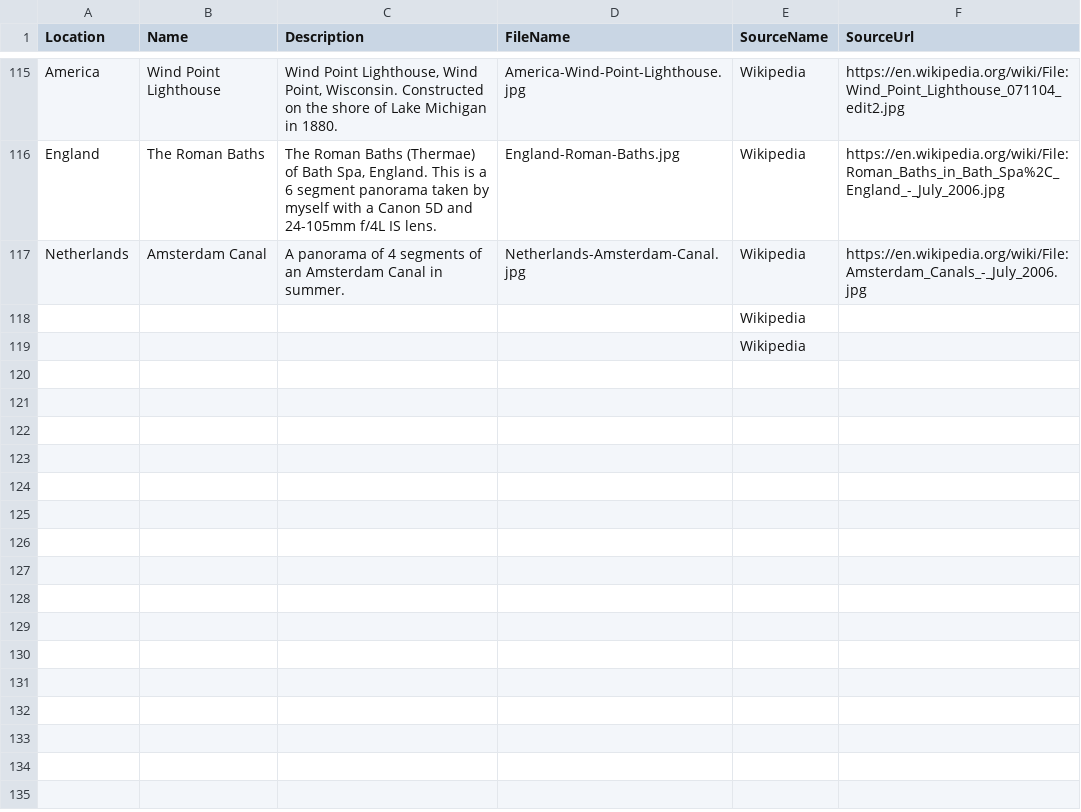
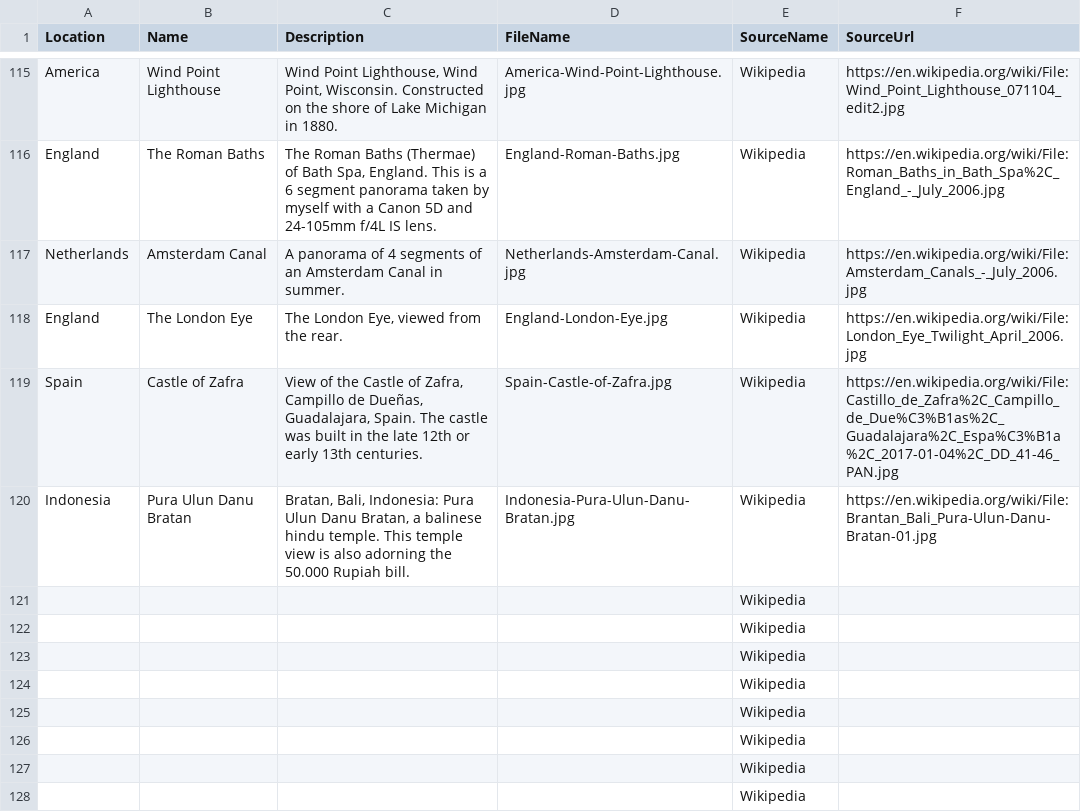
Before and after one commit to hoojaoh/data-stunning, a CSV file: Landscapes/README.csv, drawn as a sheet; only a part is shown, gaps mark what is left out.

```diff
--- a/Landscapes/README.csv
+++ b/Landscapes/README.csv
@@ -117,2 +117,11 @@ England,The Roman Baths,"The Roman Baths (Thermae) of Bath Spa, England. This is
 Netherlands,Amsterdam Canal,"A panorama of 4 segments of an Amsterdam Canal in summer.",Netherlands-Amsterdam-Canal.jpg,Wikipedia,https://en.wikipedia.org/wiki/File:Amsterdam_Canals_-_July_2006.jpg
+England,The London Eye,"The London Eye, viewed from the rear.",England-London-Eye.jpg,Wikipedia,https://en.wikipedia.org/wiki/File:London_Eye_Twilight_April_2006.jpg
+Spain,Castle of Zafra,"View of the Castle of Zafra, Campillo de Dueñas, Guadalajara, Spain. The castle was built in the late 12th or early 13th centuries.",Spain-Castle-of-Zafra.jpg,Wikipedia,https://en.wikipedia.org/wiki/File:Castillo_de_Zafra%2C_Campillo_de_Due%C3%B1as%2C_Guadalajara%2C_Espa%C3%B1a%2C_2017-01-04%2C_DD_41-46_PAN.jpg
+Indonesia,Pura Ulun Danu Bratan,"Bratan, Bali, Indonesia: Pura Ulun Danu Bratan, a balinese hindu temple. This temple view is also adorning the 50.000 Rupiah bill.",Indonesia-Pura-Ulun-Danu-Bratan.jpg,Wikipedia,https://en.wikipedia.org/wiki/File:Brantan_Bali_Pura-Ulun-Danu-Bratan-01.jpg
+,,"",,Wikipedia,
+,,"",,Wikipedia,
+,,"",,Wikipedia,
+,,"",,Wikipedia,
+,,"",,Wikipedia,
+,,"",,Wikipedia,
 ,,"",,Wikipedia,
```
Also changed, not shown: Architecture/README.csv, 9 other files.
